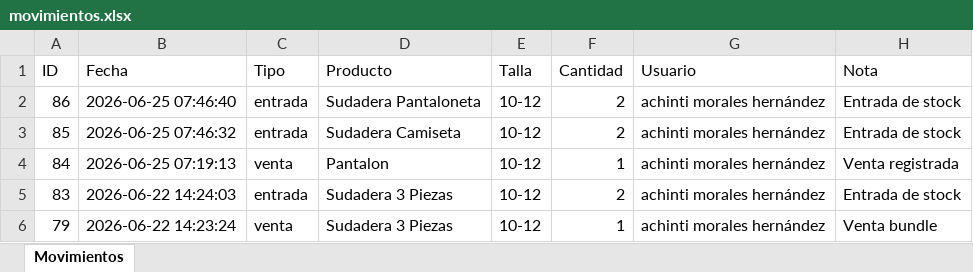
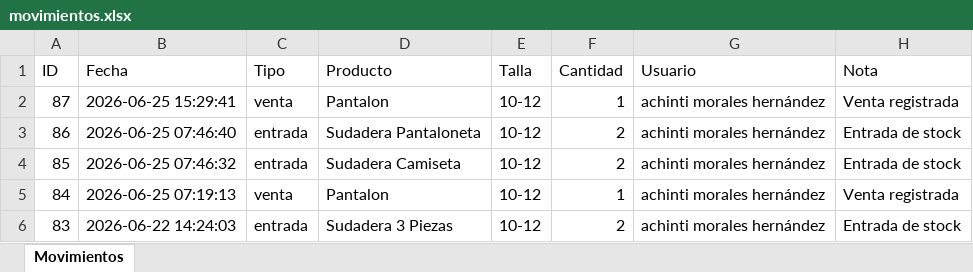
Before and after one commit to achinti24/Casacas, an Excel workbook: reportes/movimientos.xlsx, sheet Movimientos, drawn as a sheet; only a part is shown; the shorter side is filled out with more unchanged rows; values as stored, in another font and other column widths than the file's, no borders; the diff names each change by its address in the sheet, - before the commit and + after, or states it on an @@ line.

```diff
--- a/reportes/movimientos.xlsx (sheet Movimientos)
+++ b/reportes/movimientos.xlsx (sheet Movimientos)
+row 2: 87 | 2026-06-25 15:29:41 | venta | Pantalon | 10-12 | 1 | achinti morales hernández | Venta registrada
```
Also changed, not shown: reportes/insumos.xlsx, reportes/inventario.xlsx, 2 other files.
